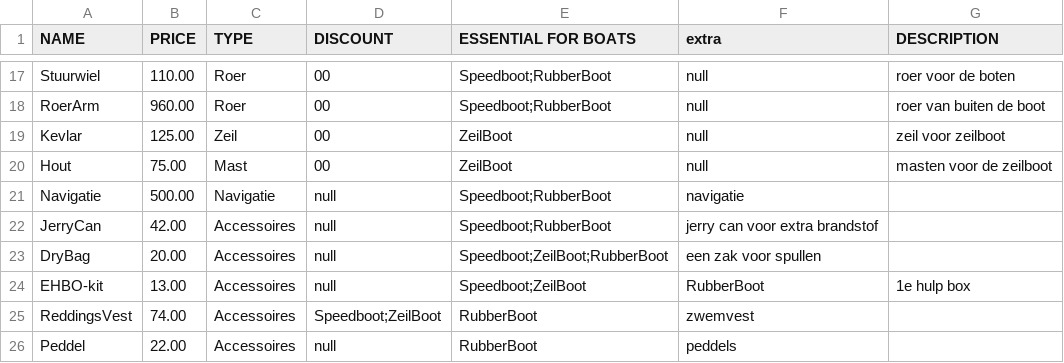
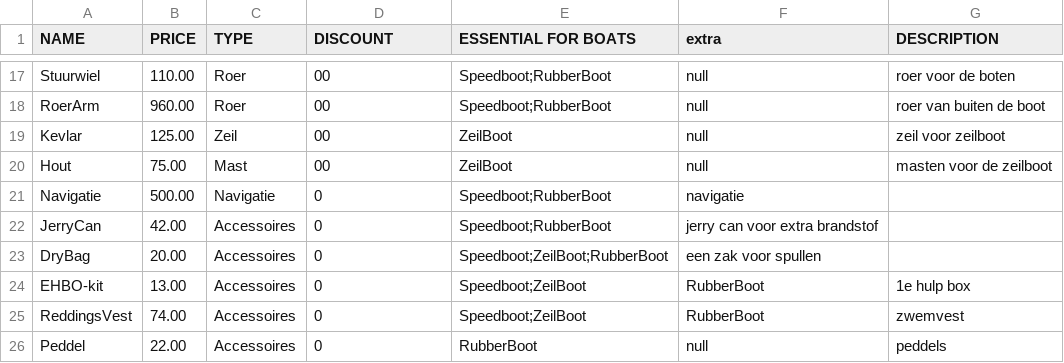
Before and after one commit to 22082476/Shipflex, a CSV file: src/data/test.csv, drawn as a sheet; only a part is shown, gaps mark what is left out.

Commit message:
Update test.csv

```diff
--- a/src/data/test.csv
+++ b/src/data/test.csv
@@ -20,7 +20,7 @@ Kevlar,125.00,Zeil,00,ZeilBoot,null,zeil voor zeilboot
 Hout,75.00,Mast,00,ZeilBoot,null,masten voor de zeilboot
-Navigatie,500.00,Navigatie,null,Speedboot;RubberBoot,navigatie
-JerryCan,42.00,Accessoires,null,Speedboot;RubberBoot,jerry can voor extra brandstof
-DryBag,20.00,Accessoires,null,Speedboot;ZeilBoot;RubberBoot,een zak voor spullen
-EHBO-kit,13.00,Accessoires,null,Speedboot;ZeilBoot,RubberBoot,1e hulp box
-ReddingsVest,74.00,Accessoires,Speedboot;ZeilBoot,RubberBoot,zwemvest
-Peddel,22.00,Accessoires,null,RubberBoot,peddels
+Navigatie,500.00,Navigatie,0,Speedboot;RubberBoot,navigatie
+JerryCan,42.00,Accessoires,0,Speedboot;RubberBoot,jerry can voor extra brandstof
+DryBag,20.00,Accessoires,0,Speedboot;ZeilBoot;RubberBoot,een zak voor spullen
+EHBO-kit,13.00,Accessoires,0,Speedboot;ZeilBoot,RubberBoot,1e hulp box
+ReddingsVest,74.00,Accessoires,0,Speedboot;ZeilBoot,RubberBoot,zwemvest
+Peddel,22.00,Accessoires,0,RubberBoot,null,peddels
```
